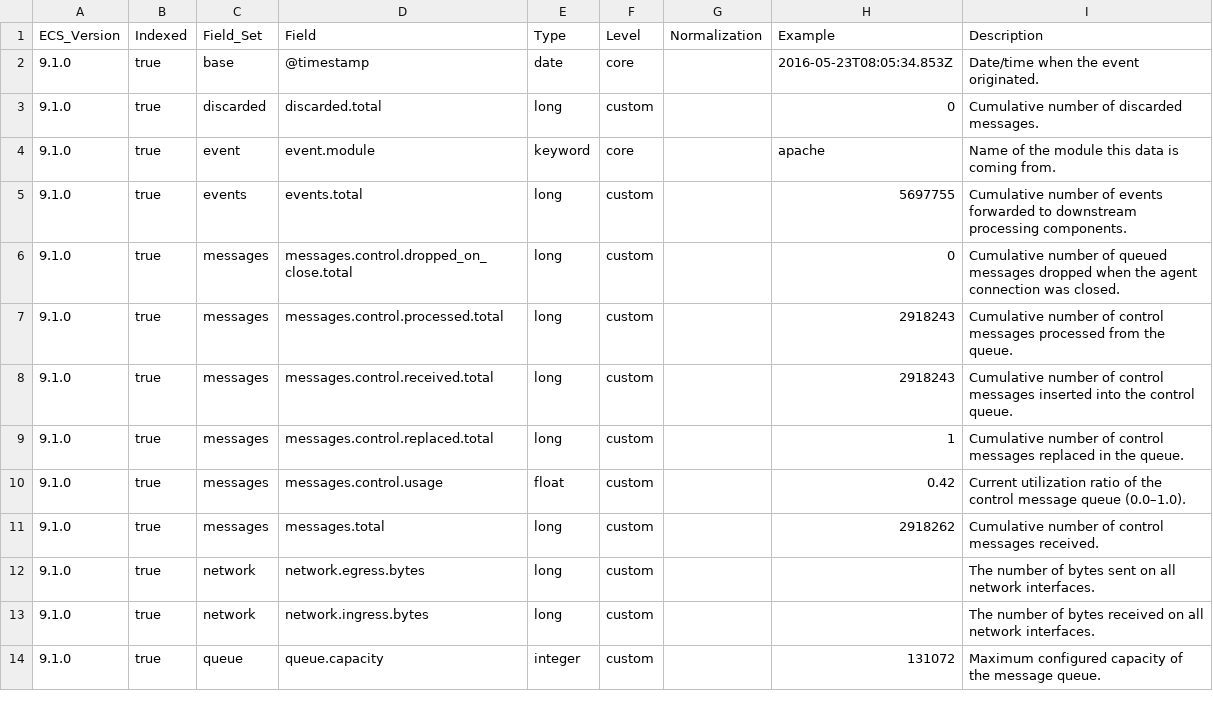
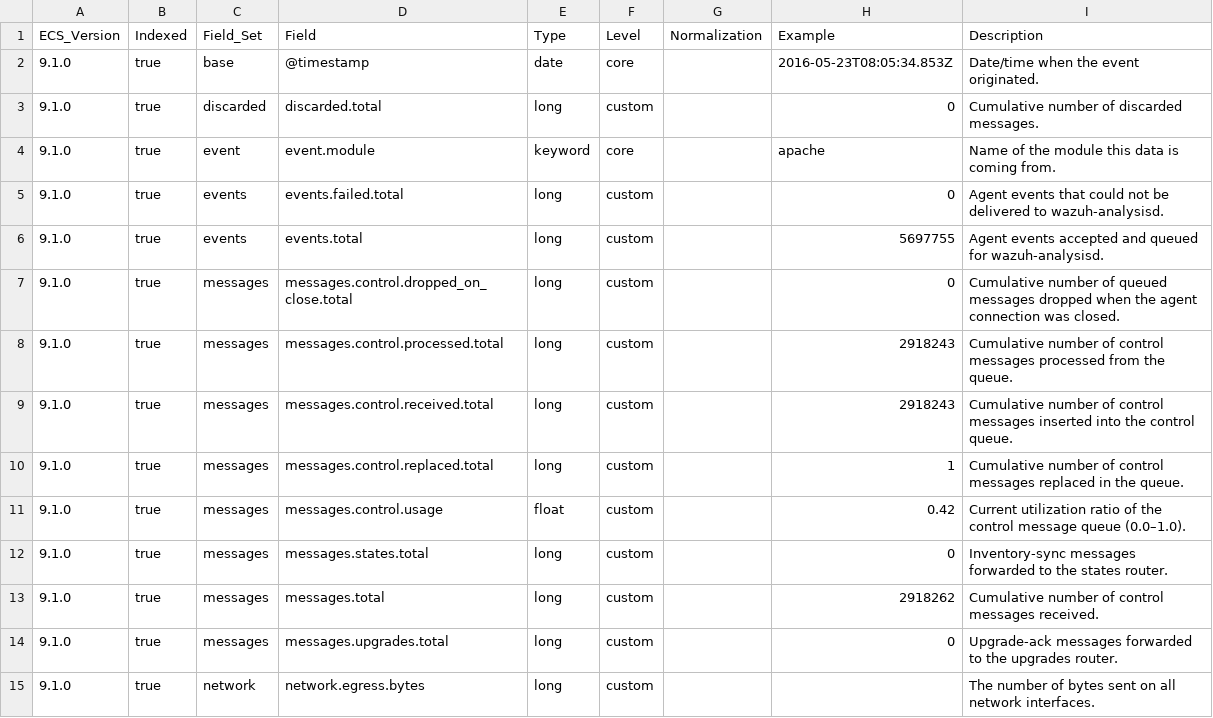
Before and after one commit to wazuh/wazuh-indexer-plugins, a CSV file: wcs/stateless/metrics/comms/docs/fields.csv, drawn as a sheet; only a part is shown; the shorter side is filled out with more unchanged rows.

Commit message:
Add new fields to metrics comms template for wazuh-remoted stats (#1242)

```diff
--- a/wcs/stateless/metrics/comms/docs/fields.csv
+++ b/wcs/stateless/metrics/comms/docs/fields.csv
@@ -4,3 +4,4 @@ ECS_Version,Indexed,Field_Set,Field,Type,Level,Normalization,Example,Description
 9.1.0,true,event,event.module,keyword,core,,apache,Name of the module this data is coming from.
-9.1.0,true,events,events.total,long,custom,,5697755,Cumulative number of events forwarded to downstream processing components.
+9.1.0,true,events,events.failed.total,long,custom,,0,Agent events that could not be delivered to wazuh-analysisd.
+9.1.0,true,events,events.total,long,custom,,5697755,Agent events accepted and queued for wazuh-analysisd.
 9.1.0,true,messages,messages.control.dropped_on_close.total,long,custom,,0,Cumulative number of queued messages dropped when the agent connection was closed.
@@ -10,3 +11,5 @@ ECS_Version,Indexed,Field_Set,Field,Type,Level,Normalization,Example,Description
 9.1.0,true,messages,messages.control.usage,float,custom,,0.42,Current utilization ratio of the control message queue (0.0–1.0).
+9.1.0,true,messages,messages.states.total,long,custom,,0,Inventory-sync messages forwarded to the states router.
 9.1.0,true,messages,messages.total,long,custom,,2918262,Cumulative number of control messages received.
+9.1.0,true,messages,messages.upgrades.total,long,custom,,0,Upgrade-ack messages forwarded to the upgrades router.
 9.1.0,true,network,network.egress.bytes,long,custom,,,The number of bytes sent on all network interfaces.
```
Also changed, not shown: 4 other files.
